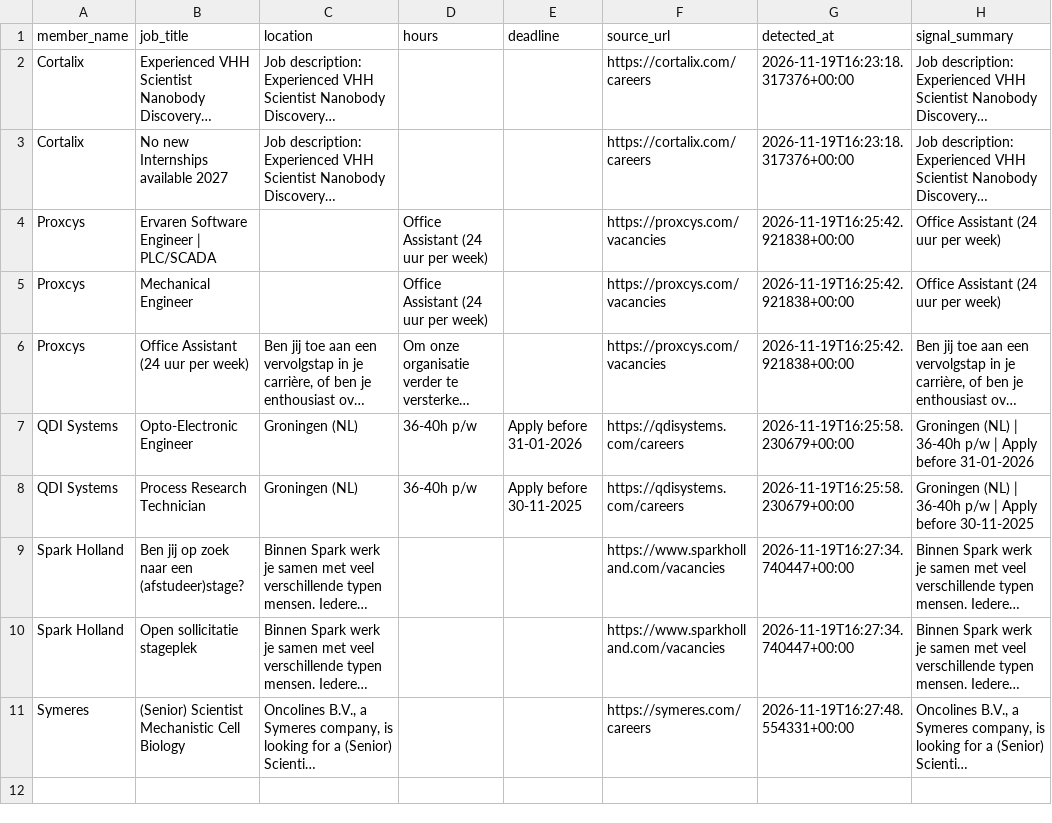
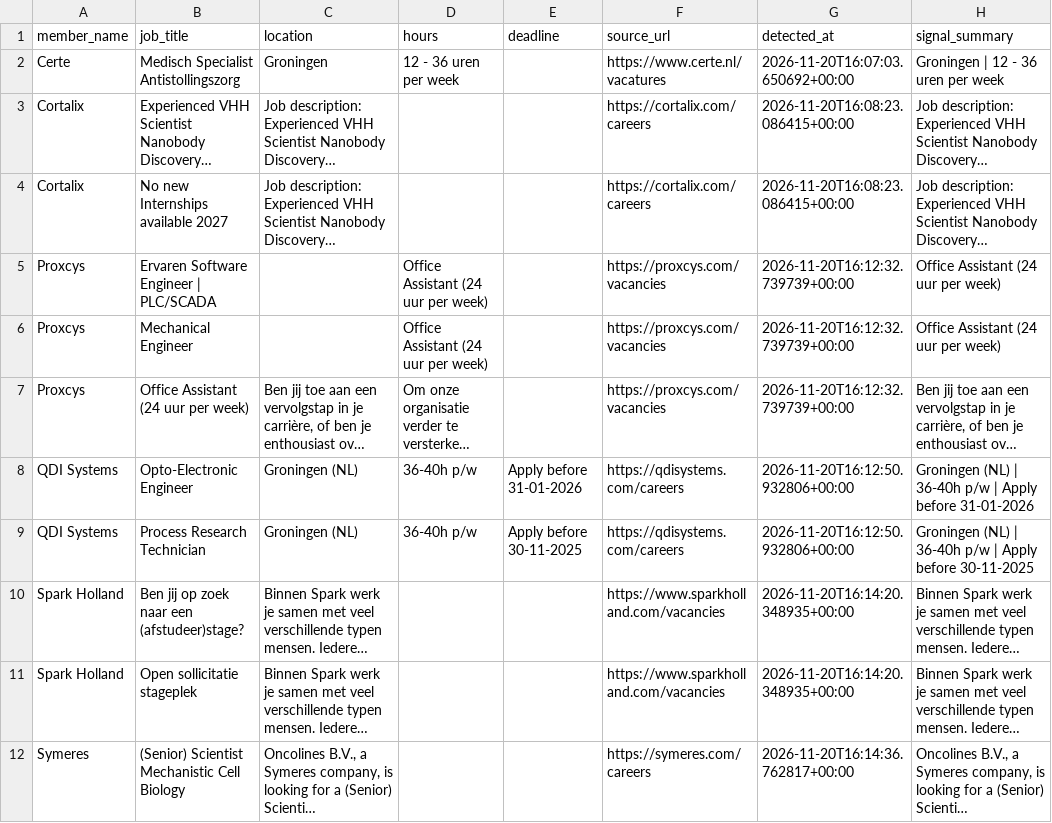
Before and after one commit to IrisTig/LC, a CSV file: dashboard_data/member_jobs.csv, drawn as a sheet; long unchanged cells end in …; addresses are those after the commit; the diff names each change by its address in the sheet, - before the commit and + after, or states it on an @@ line.

```diff
--- a/dashboard_data/member_jobs.csv
+++ b/dashboard_data/member_jobs.csv
+row 2: Certe | Medisch Specialist Antistollingszorg | Groningen | 12 - 36 uren per week |  | https://www.certe.nl/vacatures | 2026-11-20T16:07:03.650692+00:00 | Groningen | 12 - 36 uren per week
-G3:G4 (detected_at): 2026-11-19T16:23:18.317376+00:00
+G3:G4 (detected_at): 2026-11-20T16:08:23.086415+00:00
-G5:G7 (detected_at): 2026-11-19T16:25:42.921838+00:00
+G5:G7 (detected_at): 2026-11-20T16:12:32.739739+00:00
-G8:G9 (detected_at): 2026-11-19T16:25:58.230679+00:00
+G8:G9 (detected_at): 2026-11-20T16:12:50.932806+00:00
-G10:G11 (detected_at): 2026-11-19T16:27:34.740447+00:00
+G10:G11 (detected_at): 2026-11-20T16:14:20.348935+00:00
-G12 (detected_at): 2026-11-19T16:27:48.554331+00:00
+G12 (detected_at): 2026-11-20T16:14:36.762817+00:00
```
Also changed, not shown: dashboard_data/life_members.csv.
